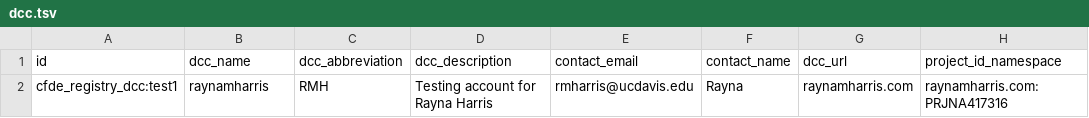
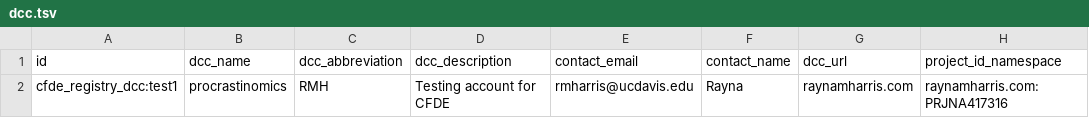
Before and after one commit to raynamharris/FMR1CA1rnaseq, a TSV file: c2m2/rmh_2022_04_08/dcc.tsv, drawn as a sheet; only a part is shown; the diff names each change by its address in the sheet, - before the commit and + after, or states it on an @@ line.

Commit message:
fix name

```diff
--- a/c2m2/rmh_2022_04_08/dcc.tsv
+++ b/c2m2/rmh_2022_04_08/dcc.tsv
-B2 (dcc_name): raynamharris
+B2 (dcc_name): procrastinomics
-D2 (dcc_description): Testing account for Rayna Harris
+D2 (dcc_description): Testing account for CFDE
```
Also changed, not shown: 2 other files.
